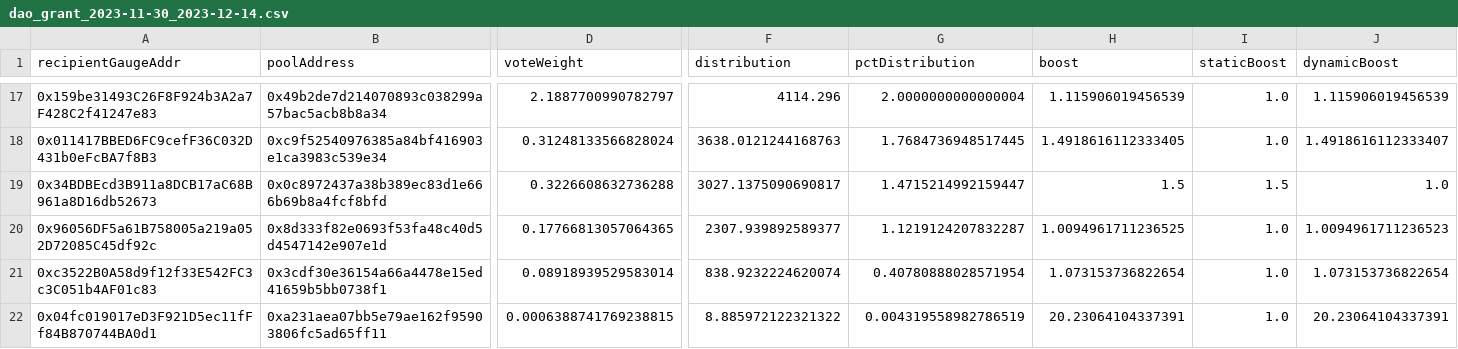
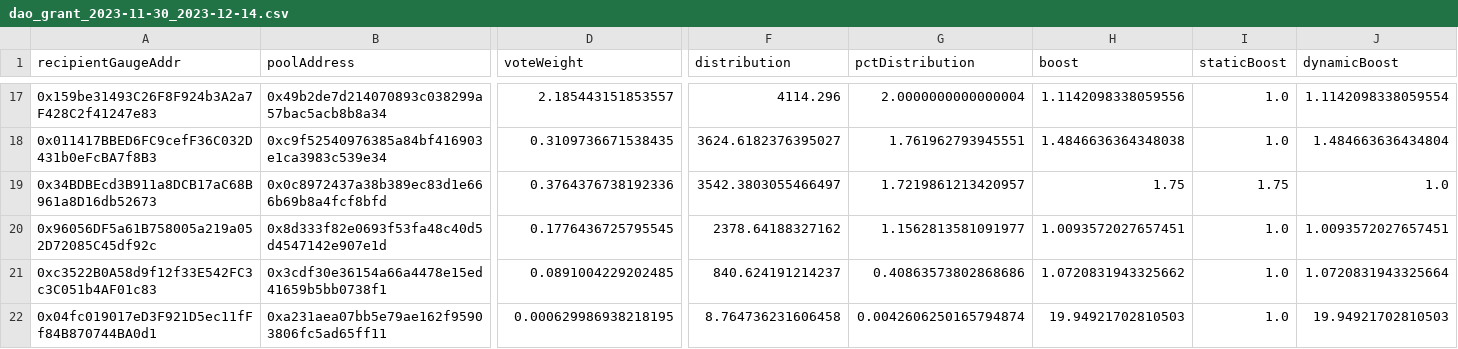
Before and after one commit to BalancerMaxis/data_automation, a CSV file: notebooks/arb_dao_grant_distribution/output/dao_grant_2023-11-30_2023-12-14.csv, drawn as a sheet; only a part is shown, gaps mark what is left out; the diff covers the shown part only; the diff names each change by its address in the sheet, - before the commit and + after, or states it on an @@ line.

Commit message:
feat: sfrx gauge boost 1.5x -> 1.75x

```diff
--- a/notebooks/arb_dao_grant_distribution/output/dao_grant_2023-11-30_2023-12-14.csv
+++ b/notebooks/arb_dao_grant_distribution/output/dao_grant_2023-11-30_2023-12-14.csv
-D17 (voteWeight): 2.1887700990782797
+D17 (voteWeight): 2.185443151853557
-H17 (boost): 1.115906019456539
+H17 (boost): 1.1142098338059556
-J17 (dynamicBoost): 1.115906019456539
+J17 (dynamicBoost): 1.1142098338059554
-D18 (voteWeight): 0.31248133566828024
+D18 (voteWeight): 0.3109736671538435
-F18 (distribution): 3638.0121244168763
+F18 (distribution): 3624.6182376395027
-G18 (pctDistribution): 1.7684736948517445
+G18 (pctDistribution): 1.761962793945551
-H18 (boost): 1.4918616112333405
+H18 (boost): 1.4846636364348038
-J18 (dynamicBoost): 1.4918616112333407
+J18 (dynamicBoost): 1.484663636434804
-D19 (voteWeight): 0.3226608632736288
+D19 (voteWeight): 0.3764376738192336
-F19 (distribution): 3027.1375090690817
+F19 (distribution): 3542.3803055466497
-G19 (pctDistribution): 1.4715214992159447
+G19 (pctDistribution): 1.7219861213420957
-H19 (boost): 1.5
+H19 (boost): 1.75
-I19 (staticBoost): 1.5
+I19 (staticBoost): 1.75
-D20 (voteWeight): 0.17766813057064365
+D20 (voteWeight): 0.1776436725795545
-F20 (distribution): 2307.939892589377
+F20 (distribution): 2378.64188327162
-G20 (pctDistribution): 1.1219124207832287
+G20 (pctDistribution): 1.1562813581091977
-H20 (boost): 1.0094961711236525
+H20 (boost): 1.0093572027657451
-J20 (dynamicBoost): 1.0094961711236523
+J20 (dynamicBoost): 1.0093572027657451
-D21 (voteWeight): 0.08918939529583014
+D21 (voteWeight): 0.0891004229202485
-F21 (distribution): 838.9232224620074
+F21 (distribution): 840.624191214237
-G21 (pctDistribution): 0.40780888028571954
+G21 (pctDistribution): 0.40863573802868686
-H21 (boost): 1.073153736822654
+H21 (boost): 1.0720831943325662
-J21 (dynamicBoost): 1.073153736822654
+J21 (dynamicBoost): 1.0720831943325664
-D22 (voteWeight): 0.0006388741769238815
+D22 (voteWeight): 0.000629986938218195
-F22 (distribution): 8.885972122321322
+F22 (distribution): 8.764736231606458
-G22 (pctDistribution): 0.004319558982786519
+G22 (pctDistribution): 0.0042606250165794874
-H22 (boost): 20.23064104337391
+H22 (boost): 19.94921702810503
-J22 (dynamicBoost): 20.23064104337391
+J22 (dynamicBoost): 19.94921702810503
```
Also changed, not shown: 1 added row, 1 removed row and 61 edited cells elsewhere in this file, 3 other files.
